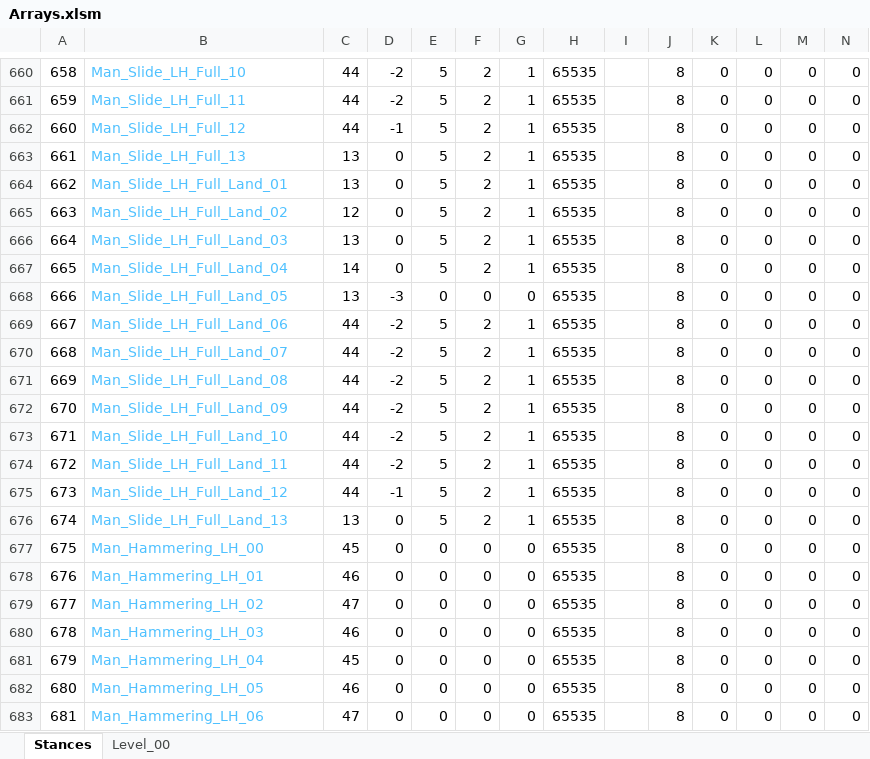
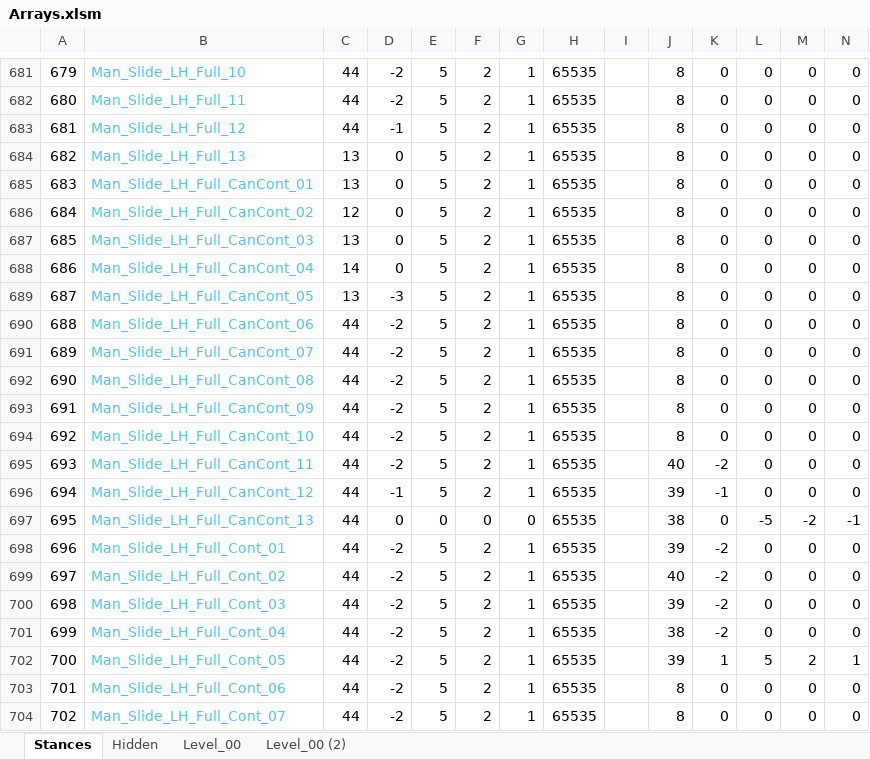
Before and after one commit to Press-Play-On-Tape/ChakanaChallenge, an Excel workbook: Arrays.xlsm, sheet Stances, drawn as a sheet; only a part is shown, gaps mark what is left out; the shorter side is filled out with more unchanged rows; values as stored, in another font and other column widths than the file's, no borders; rows hold the shown columns only; the diff covers the shown part only; the diff names each change by its address in the sheet, - before the commit and + after, or states it on an @@ line.

```diff
--- a/Arrays.xlsm (sheet Stances)
+++ b/Arrays.xlsm (sheet Stances)
@@ sheet tab unhidden: Hidden @@
+sheet tab: Level_00 (2)
@@ column A renumbered between rows 322 and 1035 @@
+row 685: 683 | Man_Slide_LH_Full_CanCont_01 | 13 | 0 | 5 | 2 | 1 | 65535 |  | 8 | 0 | 0 | 0 | 0
+row 686: 684 | Man_Slide_LH_Full_CanCont_02 | 12 | 0 | 5 | 2 | 1 | 65535 |  | 8 | 0 | 0 | 0 | 0
+row 687: 685 | Man_Slide_LH_Full_CanCont_03 | 13 | 0 | 5 | 2 | 1 | 65535 |  | 8 | 0 | 0 | 0 | 0
+row 688: 686 | Man_Slide_LH_Full_CanCont_04 | 14 | 0 | 5 | 2 | 1 | 65535 |  | 8 | 0 | 0 | 0 | 0
+row 689: 687 | Man_Slide_LH_Full_CanCont_05 | 13 | -3 | 5 | 2 | 1 | 65535 |  | 8 | 0 | 0 | 0 | 0
+row 690: 688 | Man_Slide_LH_Full_CanCont_06 | 44 | -2 | 5 | 2 | 1 | 65535 |  | 8 | 0 | 0 | 0 | 0
+row 691: 689 | Man_Slide_LH_Full_CanCont_07 | 44 | -2 | 5 | 2 | 1 | 65535 |  | 8 | 0 | 0 | 0 | 0
+row 692: 690 | Man_Slide_LH_Full_CanCont_08 | 44 | -2 | 5 | 2 | 1 | 65535 |  | 8 | 0 | 0 | 0 | 0
+row 693: 691 | Man_Slide_LH_Full_CanCont_09 | 44 | -2 | 5 | 2 | 1 | 65535 |  | 8 | 0 | 0 | 0 | 0
+row 694: 692 | Man_Slide_LH_Full_CanCont_10 | 44 | -2 | 5 | 2 | 1 | 65535 |  | 8 | 0 | 0 | 0 | 0
+row 695: 693 | Man_Slide_LH_Full_CanCont_11 | 44 | -2 | 5 | 2 | 1 | 65535 |  | 40 | -2 | 0 | 0 | 0
+row 696: 694 | Man_Slide_LH_Full_CanCont_12 | 44 | -1 | 5 | 2 | 1 | 65535 |  | 39 | -1 | 0 | 0 | 0
+row 697: 695 | Man_Slide_LH_Full_CanCont_13 | 44 | 0 | 0 | 0 | 0 | 65535 |  | 38 | 0 | -5 | -2 | -1
+row 698: 696 | Man_Slide_LH_Full_Cont_01 | 44 | -2 | 5 | 2 | 1 | 65535 |  | 39 | -2 | 0 | 0 | 0
+row 699: 697 | Man_Slide_LH_Full_Cont_02 | 44 | -2 | 5 | 2 | 1 | 65535 |  | 40 | -2 | 0 | 0 | 0
+row 700: 698 | Man_Slide_LH_Full_Cont_03 | 44 | -2 | 5 | 2 | 1 | 65535 |  | 39 | -2 | 0 | 0 | 0
+row 701: 699 | Man_Slide_LH_Full_Cont_04 | 44 | -2 | 5 | 2 | 1 | 65535 |  | 38 | -2 | 0 | 0 | 0
+row 702: 700 | Man_Slide_LH_Full_Cont_05 | 44 | -2 | 5 | 2 | 1 | 65535 |  | 39 | 1 | 5 | 2 | 1
+row 703: 701 | Man_Slide_LH_Full_Cont_06 | 44 | -2 | 5 | 2 | 1 | 65535 |  | 8 | 0 | 0 | 0 | 0
+row 704: 702 | Man_Slide_LH_Full_Cont_07 | 44 | -2 | 5 | 2 | 1 | 65535 |  | 8 | 0 | 0 | 0 | 0
```
Also changed, not shown: 22 added rows and 24 edited cells elsewhere in this sheet, sheet Level_00, formulas that keep their value, charts or pictures, 10 other files.
